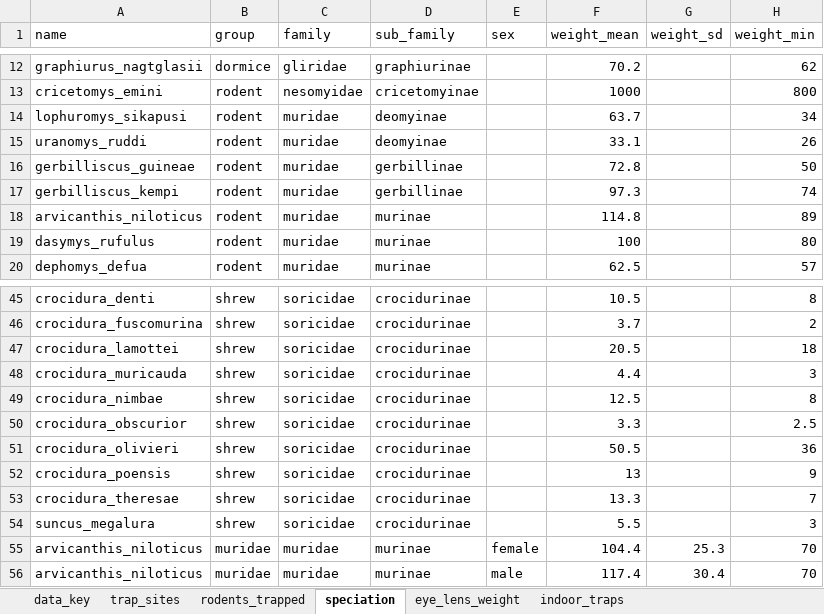
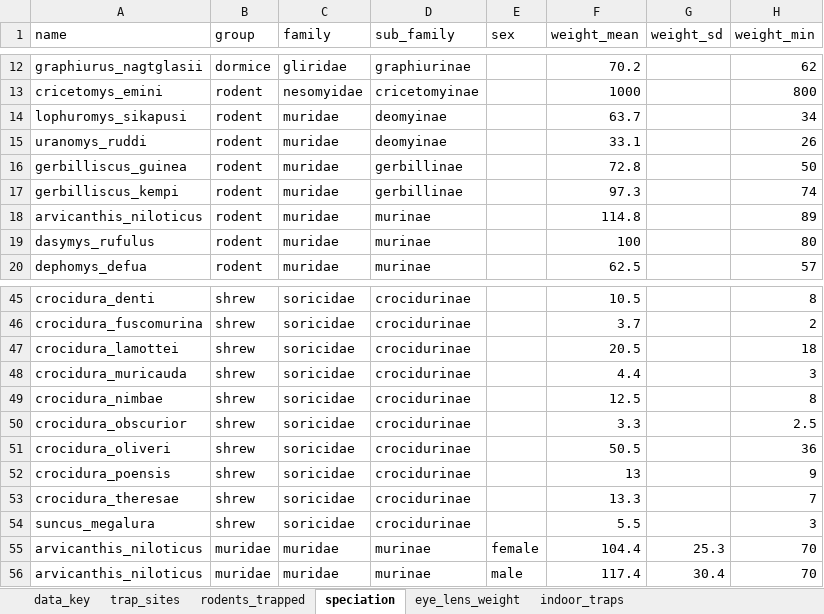
Before and after one commit to DidDrog11/rodent_trapping, an Excel workbook: data/trap_sites_all.xlsx, sheet speciation, drawn as a sheet; only a part is shown, gaps mark what is left out; values as stored, in another font and other column widths than the file's, no borders; charts and pictures not drawn; the diff names each change by its address in the sheet, - before the commit and + after, or states it on an @@ line.

```diff
--- a/data/trap_sites_all.xlsx (sheet speciation)
+++ b/data/trap_sites_all.xlsx (sheet speciation)
-A16 (name): gerbilliscus_guineae
+A16 (name): gerbilliscus_guinea
-A51 (name): crocidura_olivieri
+A51 (name): crocidura_oliveri
```
Also changed, not shown: charts or pictures, 15 other files.
